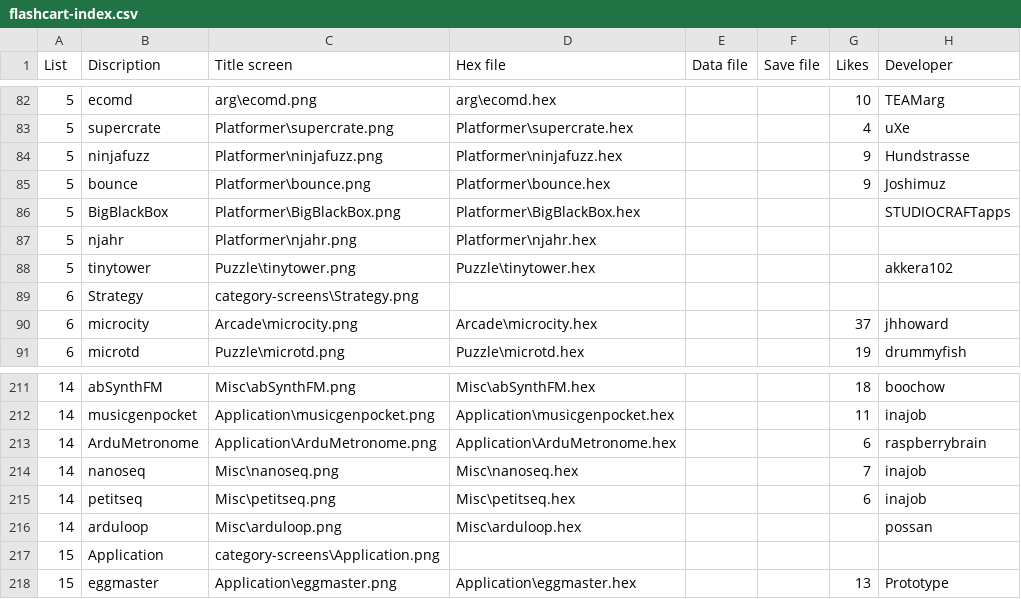
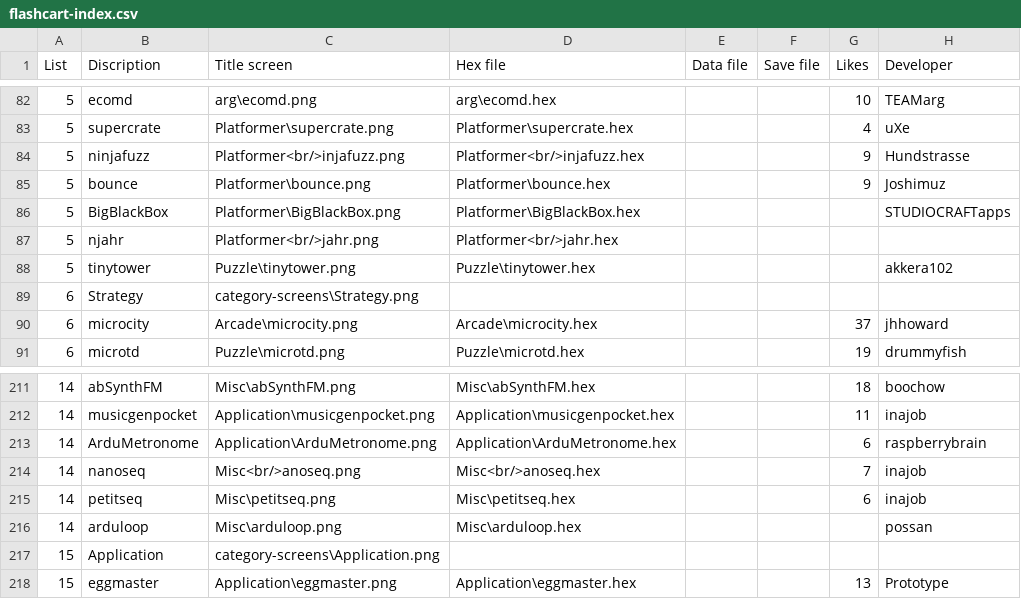
Before and after one commit to filmote/CartBuilder, a CSV file: flashcart-index.csv, drawn as a sheet; only a part is shown, gaps mark what is left out.

Commit message:
Save Work

```diff
--- a/flashcart-index.csv
+++ b/flashcart-index.csv
@@ -83,6 +83,6 @@ List;Discription;Title screen;Hex file;Data file;Save file;Likes;Developer
 5;supercrate;Platformer\supercrate.png;Platformer\supercrate.hex;;;4;uXe
-5;ninjafuzz;Platformer\ninjafuzz.png;Platformer\ninjafuzz.hex;;;9;Hundstrasse
+5;ninjafuzz;Platformer<br/>injafuzz.png;Platformer<br/>injafuzz.hex;;;9;Hundstrasse
 5;bounce;Platformer\bounce.png;Platformer\bounce.hex;;;9;Joshimuz
 5;BigBlackBox;Platformer\BigBlackBox.png;Platformer\BigBlackBox.hex;;;;STUDIOCRAFTapps
-5;njahr;Platformer\njahr.png;Platformer\njahr.hex;;;;
+5;njahr;Platformer<br/>jahr.png;Platformer<br/>jahr.hex;;;;
 5;tinytower;Puzzle\tinytower.png;Puzzle\tinytower.hex;;;;akkera102
@@ -213,3 +213,3 @@ List;Discription;Title screen;Hex file;Data file;Save file;Likes;Developer
 14;ArduMetronome;Application\ArduMetronome.png;Application\ArduMetronome.hex;;;6;raspberrybrain
-14;nanoseq;Misc\nanoseq.png;Misc\nanoseq.hex;;;7;inajob
+14;nanoseq;Misc<br/>anoseq.png;Misc<br/>anoseq.hex;;;7;inajob
 14;petitseq;Misc\petitseq.png;Misc\petitseq.hex;;;6;inajob
```
Also changed, not shown: 3 other files.
